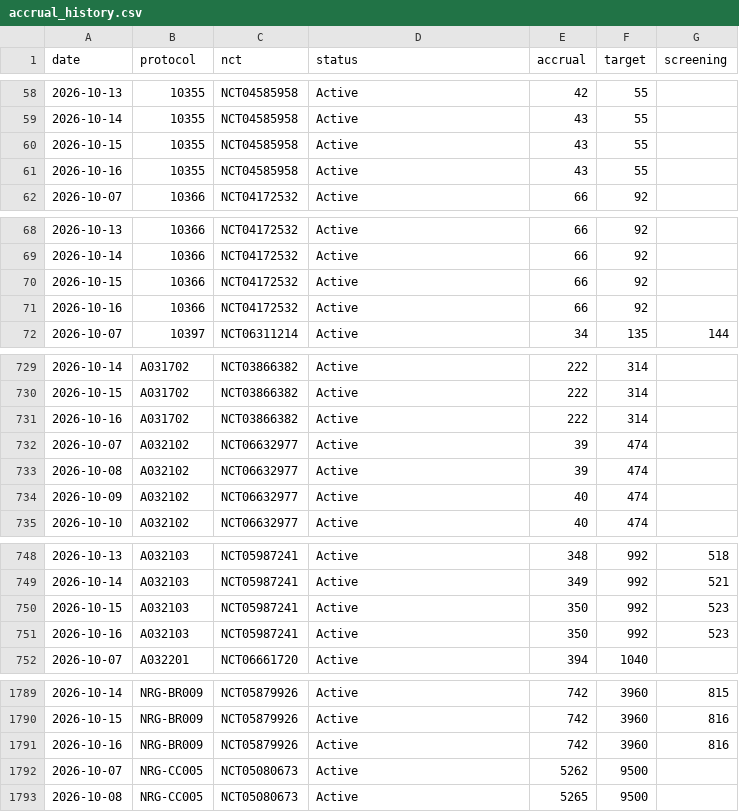
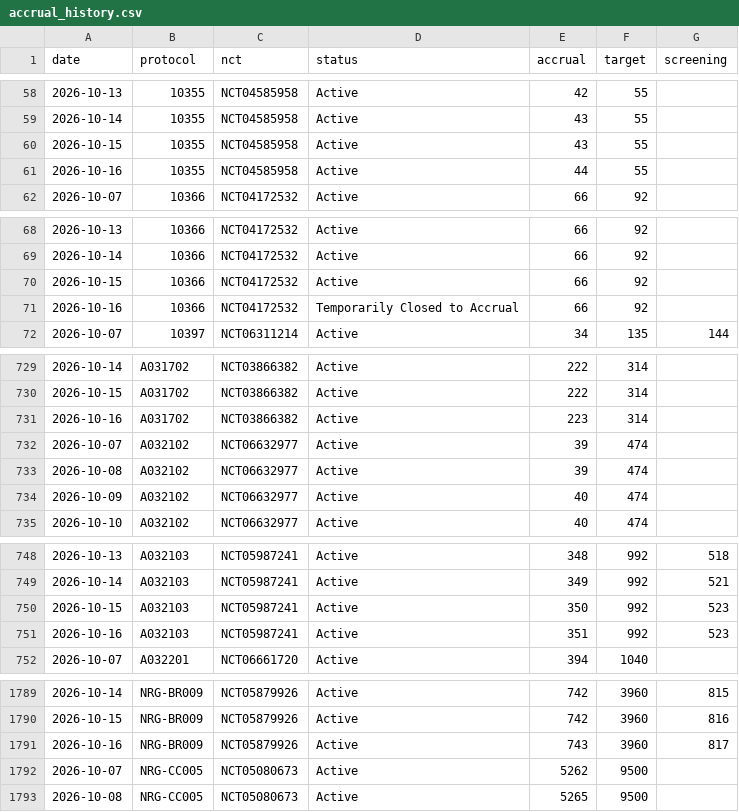
Before and after one commit to jryck3/CTSU-Tracker, a CSV file: data/accrual_history.csv, drawn as a sheet; only a part is shown, gaps mark what is left out; the diff covers the shown part only.

```diff
--- a/data/accrual_history.csv
+++ b/data/accrual_history.csv
@@ -60,3 +60,3 @@ date,protocol,nct,status,accrual,target,screening
 2026-10-15,10355,NCT04585958,Active,43,55,
-2026-10-16,10355,NCT04585958,Active,43,55,
+2026-10-16,10355,NCT04585958,Active,44,55,
 2026-10-07,10366,NCT04172532,Active,66,92,
@@ -70,3 +70,3 @@ date,protocol,nct,status,accrual,target,screening
 2026-10-15,10366,NCT04172532,Active,66,92,
-2026-10-16,10366,NCT04172532,Active,66,92,
+2026-10-16,10366,NCT04172532,Temporarily Closed to Accrual,66,92,
 2026-10-07,10397,NCT06311214,Active,34,135,144
@@ -730,3 +730,3 @@ date,protocol,nct,status,accrual,target,screening
 2026-10-15,A031702,NCT03866382,Active,222,314,
-2026-10-16,A031702,NCT03866382,Active,222,314,
+2026-10-16,A031702,NCT03866382,Active,223,314,
 2026-10-07,A032102,NCT06632977,Active,39,474,
@@ -750,3 +750,3 @@ date,protocol,nct,status,accrual,target,screening
 2026-10-15,A032103,NCT05987241,Active,350,992,523
-2026-10-16,A032103,NCT05987241,Active,350,992,523
+2026-10-16,A032103,NCT05987241,Active,351,992,523
 2026-10-07,A032201,NCT06661720,Active,394,1040,
@@ -1790,3 +1790,3 @@ date,protocol,nct,status,accrual,target,screening
 2026-10-15,NRG-BR009,NCT05879926,Active,742,3960,816
-2026-10-16,NRG-BR009,NCT05879926,Active,742,3960,816
+2026-10-16,NRG-BR009,NCT05879926,Active,743,3960,817
 2026-10-07,NRG-CC005,NCT05080673,Active,5262,9500,
```
Also changed, not shown: 21 edited cells elsewhere in this file, 3 other files.
